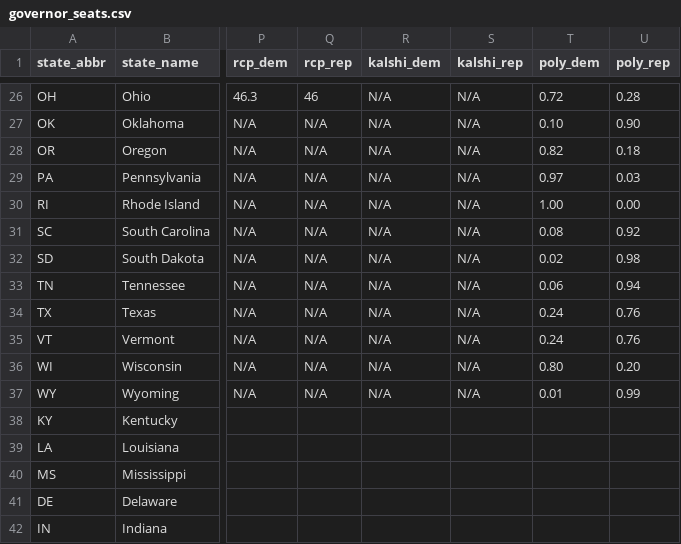
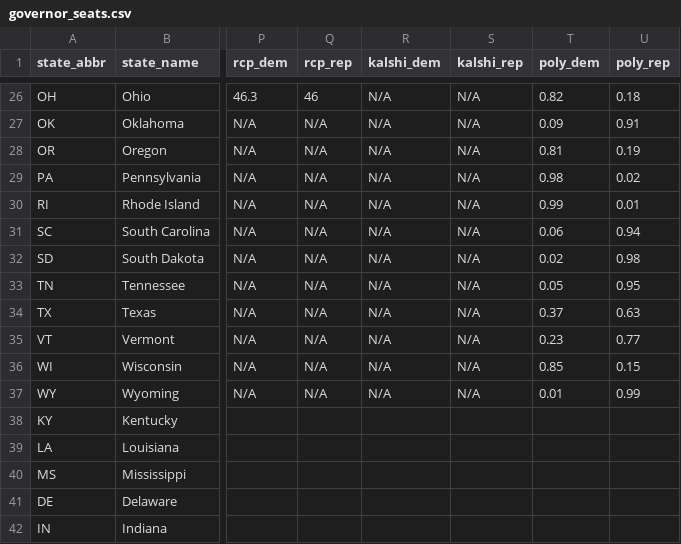
Before and after one commit to rickyawesome99/election-map, a CSV file: data-entry/governor_seats.csv, drawn as a sheet; only a part is shown, gaps mark what is left out; the diff covers the shown part only; the diff names each change by its address in the sheet, - before the commit and + after, or states it on an @@ line.

```diff
--- a/data-entry/governor_seats.csv
+++ b/data-entry/governor_seats.csv
-T26 (poly_dem): 0.72
+T26 (poly_dem): 0.82
-U26 (poly_rep): 0.28
+U26 (poly_rep): 0.18
-T27 (poly_dem): 0.10
+T27 (poly_dem): 0.09
-U27 (poly_rep): 0.90
+U27 (poly_rep): 0.91
-T28 (poly_dem): 0.82
+T28 (poly_dem): 0.81
-U28 (poly_rep): 0.18
+U28 (poly_rep): 0.19
-T29 (poly_dem): 0.97
+T29 (poly_dem): 0.98
-U29 (poly_rep): 0.03
+U29 (poly_rep): 0.02
-T30 (poly_dem): 1.00
+T30 (poly_dem): 0.99
-U30 (poly_rep): 0.00
+U30 (poly_rep): 0.01
-T31 (poly_dem): 0.08
+T31 (poly_dem): 0.06
-U31 (poly_rep): 0.92
+U31 (poly_rep): 0.94
-T33 (poly_dem): 0.06
+T33 (poly_dem): 0.05
-U33 (poly_rep): 0.94
+U33 (poly_rep): 0.95
-T34 (poly_dem): 0.24
+T34 (poly_dem): 0.37
-U34 (poly_rep): 0.76
+U34 (poly_rep): 0.63
-T35 (poly_dem): 0.24
+T35 (poly_dem): 0.23
-U35 (poly_rep): 0.76
+U35 (poly_rep): 0.77
-T36 (poly_dem): 0.80
+T36 (poly_dem): 0.85
-U36 (poly_rep): 0.20
+U36 (poly_rep): 0.15
```
Also changed, not shown: 32 edited cells elsewhere in this file, data-entry/house_seats.csv, data-entry/senate_seats.csv, 11 other files.
